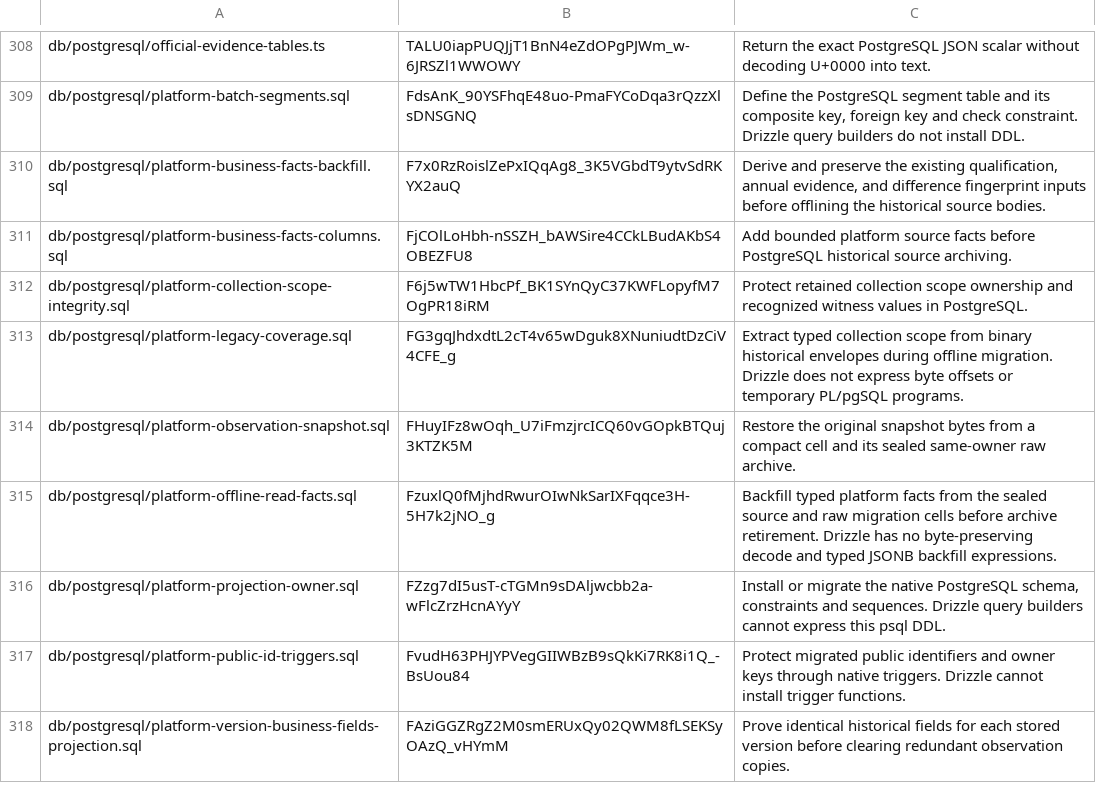
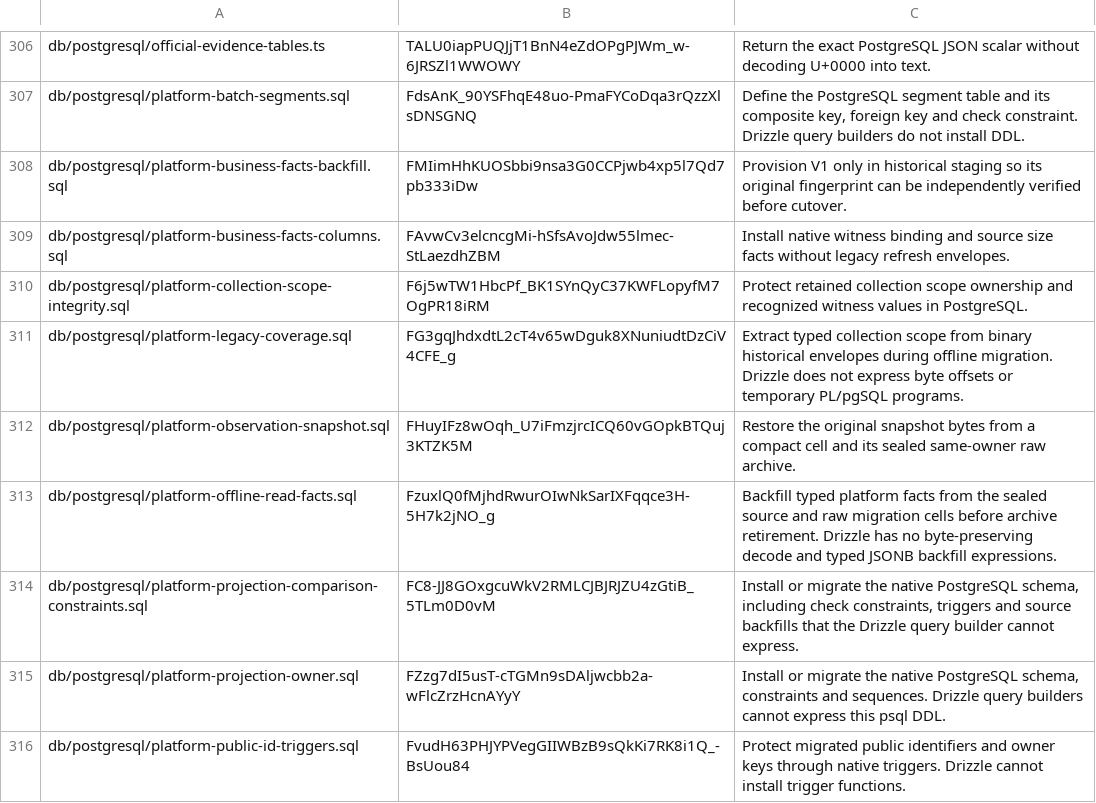
Before and after one commit to MangMax/ningbo-specialized-sme-platform, a TSV file: scripts/sql-guard-baseline.tsv, drawn as a sheet; only a part is shown, gaps mark what is left out; the shorter side is filled out with more unchanged rows; the diff covers the shown part only.

Commit message:
Remove retained platform replay material and duplicate payloads

```diff
--- a/scripts/sql-guard-baseline.tsv
+++ b/scripts/sql-guard-baseline.tsv
@@ -309,4 +307,4 @@ db/postgresql/official-evidence-tables.ts	TALU0iapPUQJjT1BnN4eZdOPgPJWm_w-6JRSZl
 db/postgresql/platform-batch-segments.sql	FdsAnK_90YSFhqE48uo-PmaFYCoDqa3rQzzXlsDNSGNQ	Define the PostgreSQL segment table and its composite key, foreign key and check constraint. Drizzle query builders do not install DDL.
-db/postgresql/platform-business-facts-backfill.sql	F7x0RzRoislZePxIQqAg8_3K5VGbdT9ytvSdRKYX2auQ	Derive and preserve the existing qualification, annual evidence, and difference fingerprint inputs before offlining the historical source bodies.
-db/postgresql/platform-business-facts-columns.sql	FjCOlLoHbh-nSSZH_bAWSire4CCkLBudAKbS4OBEZFU8	Add bounded platform source facts before PostgreSQL historical source archiving.
+db/postgresql/platform-business-facts-backfill.sql	FMIimHhKUOSbbi9nsa3G0CCPjwb4xp5l7Qd7pb333iDw	Provision V1 only in historical staging so its original fingerprint can be independently verified before cutover.
+db/postgresql/platform-business-facts-columns.sql	FAvwCv3elcncgMi-hSfsAvoJdw55lmec-StLaezdhZBM	Install native witness binding and source size facts without legacy refresh envelopes.
 db/postgresql/platform-collection-scope-integrity.sql	F6j5wTW1HbcPf_BK1SYnQyC37KWFLopyfM7OgPR18iRM	Protect retained collection scope ownership and recognized witness values in PostgreSQL.
@@ -315,2 +313,3 @@ db/postgresql/platform-observation-snapshot.sql	FHuyIFz8wOqh_U7iFmzjrcICQ60vGOpk
 db/postgresql/platform-offline-read-facts.sql	FzuxlQ0fMjhdRwurOIwNkSarIXFqqce3H-5H7k2jNO_g	Backfill typed platform facts from the sealed source and raw migration cells before archive retirement. Drizzle has no byte-preserving decode and typed JSONB backfill expressions.
+db/postgresql/platform-projection-comparison-constraints.sql	FC8-JJ8GOxgcuWkV2RMLCJBJRJZU4zGtiB_5TLm0D0vM	Install or migrate the native PostgreSQL schema, including check constraints, triggers and source backfills that the Drizzle query builder cannot express.
 db/postgresql/platform-projection-owner.sql	FZzg7dI5usT-cTGMn9sDAljwcbb2a-wFlcZrzHcnAYyY	Install or migrate the native PostgreSQL schema, constraints and sequences. Drizzle query builders cannot express this psql DDL.
```
Also changed, not shown: 19 added rows, 4 removed rows and 17 edited cells elsewhere in this file, 50 other files.
